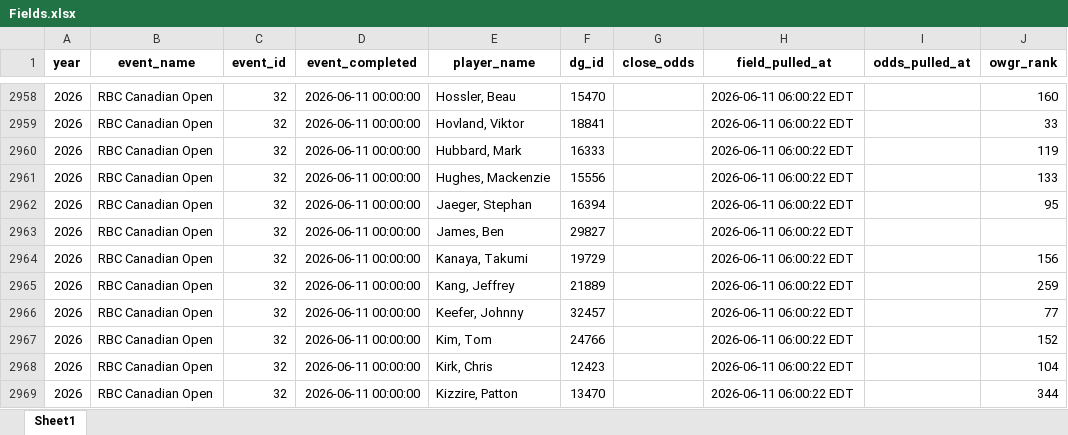
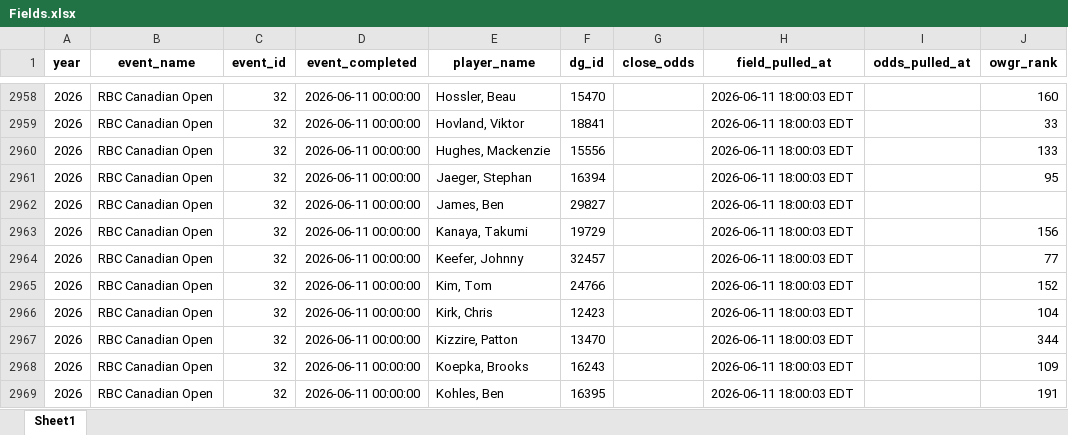
Before and after one commit to nayjaycee/TourStats, an Excel workbook: Data/in Use/Fields.xlsx, sheet Sheet1, drawn as a sheet; only a part is shown, gaps mark what is left out; values as stored, in another font and other column widths than the file's, no borders; the diff covers the shown part only; the diff names each change by its address in the sheet, - before the commit and + after, or states it on an @@ line.

Commit message:
data: field/odds refresh 2026-06-11 18:00 ET

```diff
--- a/Data/in Use/Fields.xlsx (sheet Sheet1)
+++ b/Data/in Use/Fields.xlsx (sheet Sheet1)
-H2958:H2969 (field_pulled_at): 2026-06-11 06:00:22 EDT
+H2958:H2969 (field_pulled_at): 2026-06-11 18:00:03 EDT
-E2960 (player_name): Hubbard, Mark
+E2960 (player_name): Hughes, Mackenzie
-F2960 (dg_id): 16333
+F2960 (dg_id): 15556
-J2960 (owgr_rank): 119
+J2960 (owgr_rank): 133
-E2961 (player_name): Hughes, Mackenzie
+E2961 (player_name): Jaeger, Stephan
-F2961 (dg_id): 15556
+F2961 (dg_id): 16394
-J2961 (owgr_rank): 133
+J2961 (owgr_rank): 95
-E2962 (player_name): Jaeger, Stephan
+E2962 (player_name): James, Ben
-F2962 (dg_id): 16394
+F2962 (dg_id): 29827
-J2962 (owgr_rank): 95
+J2962 (owgr_rank): (empty)
-E2963 (player_name): James, Ben
+E2963 (player_name): Kanaya, Takumi
-F2963 (dg_id): 29827
+F2963 (dg_id): 19729
-J2963 (owgr_rank): (empty)
+J2963 (owgr_rank): 156
-E2964 (player_name): Kanaya, Takumi
+E2964 (player_name): Keefer, Johnny
-F2964 (dg_id): 19729
+F2964 (dg_id): 32457
-J2964 (owgr_rank): 156
+J2964 (owgr_rank): 77
-E2965 (player_name): Kang, Jeffrey
+E2965 (player_name): Kim, Tom
-F2965 (dg_id): 21889
+F2965 (dg_id): 24766
-J2965 (owgr_rank): 259
+J2965 (owgr_rank): 152
-E2966 (player_name): Keefer, Johnny
+E2966 (player_name): Kirk, Chris
-F2966 (dg_id): 32457
+F2966 (dg_id): 12423
-J2966 (owgr_rank): 77
+J2966 (owgr_rank): 104
-E2967 (player_name): Kim, Tom
+E2967 (player_name): Kizzire, Patton
-F2967 (dg_id): 24766
+F2967 (dg_id): 13470
-J2967 (owgr_rank): 152
+J2967 (owgr_rank): 344
-E2968 (player_name): Kirk, Chris
+E2968 (player_name): Koepka, Brooks
-F2968 (dg_id): 12423
+F2968 (dg_id): 16243
-J2968 (owgr_rank): 104
+J2968 (owgr_rank): 109
-E2969 (player_name): Kizzire, Patton
+E2969 (player_name): Kohles, Ben
-F2969 (dg_id): 13470
+F2969 (dg_id): 16395
-J2969 (owgr_rank): 344
+J2969 (owgr_rank): 191
```
Also changed, not shown: 374 edited cells elsewhere in this sheet, Data/in Use/All_players.xlsx, 4 other files.
